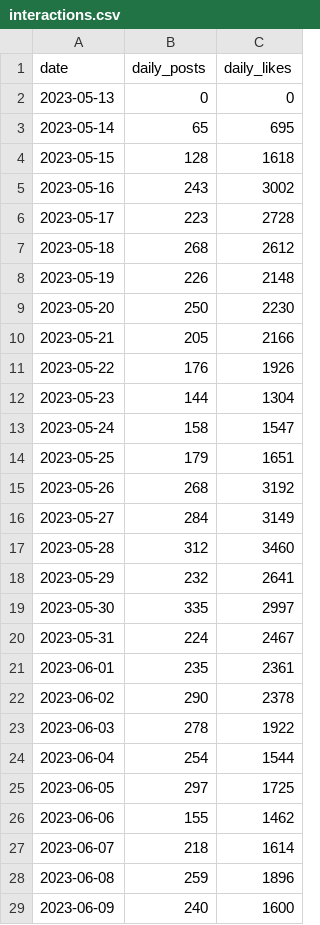
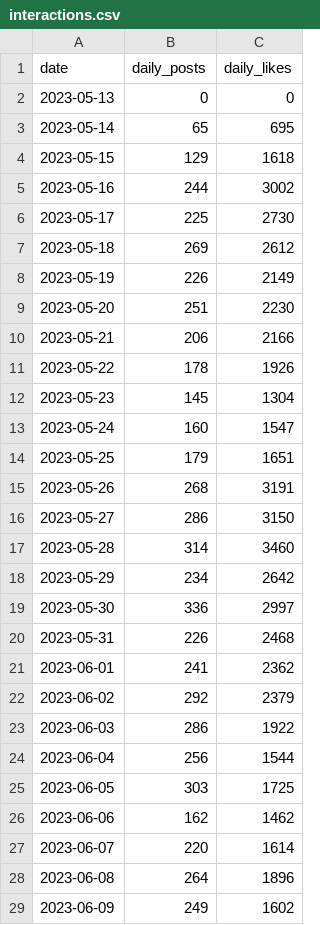
Before and after one commit to onetrickwolfy/furry_on_bluesky_plotting, a CSV file: data/raw/interactions.csv, drawn as a sheet; only a part is shown; the diff covers the shown part only.

```diff
--- a/data/raw/interactions.csv
+++ b/data/raw/interactions.csv
@@ -3,27 +3,27 @@ date,daily_posts,daily_likes
 2023-05-14,65,695
-2023-05-15,128,1618
-2023-05-16,243,3002
-2023-05-17,223,2728
-2023-05-18,268,2612
-2023-05-19,226,2148
-2023-05-20,250,2230
-2023-05-21,205,2166
-2023-05-22,176,1926
-2023-05-23,144,1304
-2023-05-24,158,1547
+2023-05-15,129,1618
+2023-05-16,244,3002
+2023-05-17,225,2730
+2023-05-18,269,2612
+2023-05-19,226,2149
+2023-05-20,251,2230
+2023-05-21,206,2166
+2023-05-22,178,1926
+2023-05-23,145,1304
+2023-05-24,160,1547
 2023-05-25,179,1651
-2023-05-26,268,3192
-2023-05-27,284,3149
-2023-05-28,312,3460
-2023-05-29,232,2641
-2023-05-30,335,2997
-2023-05-31,224,2467
-2023-06-01,235,2361
-2023-06-02,290,2378
-2023-06-03,278,1922
-2023-06-04,254,1544
-2023-06-05,297,1725
-2023-06-06,155,1462
-2023-06-07,218,1614
-2023-06-08,259,1896
-2023-06-09,240,1600
+2023-05-26,268,3191
+2023-05-27,286,3150
+2023-05-28,314,3460
+2023-05-29,234,2642
+2023-05-30,336,2997
+2023-05-31,226,2468
+2023-06-01,241,2362
+2023-06-02,292,2379
+2023-06-03,286,1922
+2023-06-04,256,1544
+2023-06-05,303,1725
+2023-06-06,162,1462
+2023-06-07,220,1614
+2023-06-08,264,1896
+2023-06-09,249,1602
```
Also changed, not shown: 16 added rows and 45 edited cells elsewhere in this file, data/processed/processed_daily.csv, data/raw/new_furries.csv, 4 other files.
